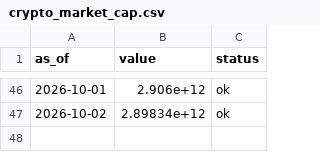
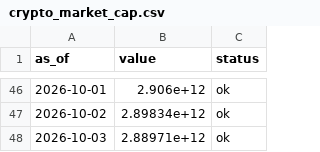
Before and after one commit to dylanlayden/finance-terminal, a CSV file: data/crypto_market_cap.csv, drawn as a sheet; only a part is shown, gaps mark what is left out; the diff names each change by its address in the sheet, - before the commit and + after, or states it on an @@ line.

```diff
--- a/data/crypto_market_cap.csv
+++ b/data/crypto_market_cap.csv
+row 48: 2026-10-03 | 2.88971e+12 | ok
```
Also changed, not shown: data/btc_dominance.csv, data/crypto_volume.csv, 16 other files.
